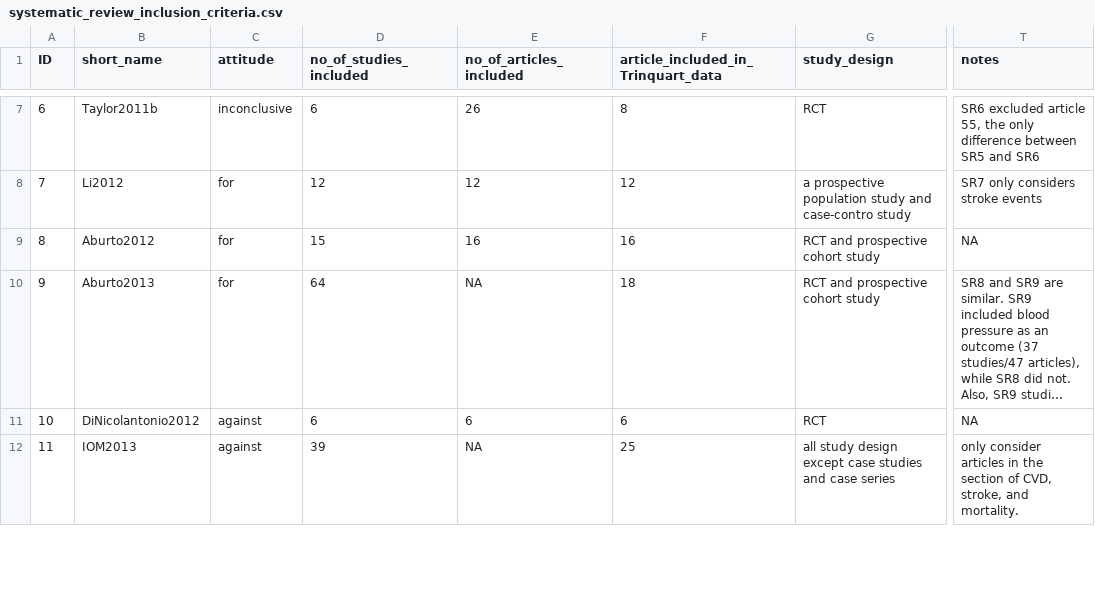
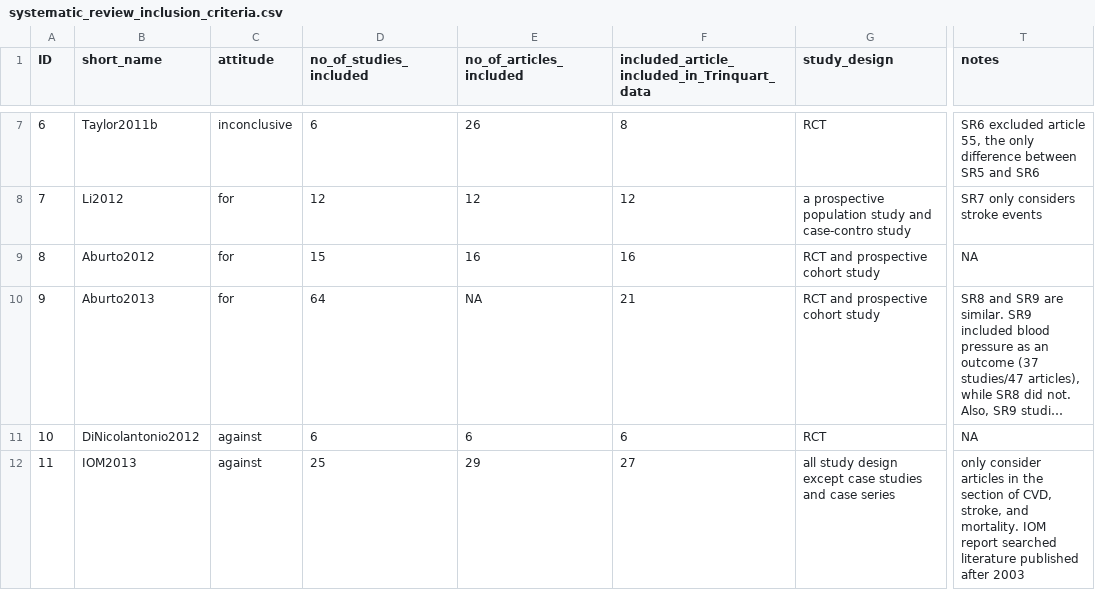
Before and after one commit to infoqualitylab/author_network_analysis, a CSV file: Salt/data/databank_deposit_version_2/systematic_review_inclusion_criteria.csv, drawn as a sheet; only a part is shown, gaps mark what is left out; long unchanged cells end in …; the diff covers the shown part only; the diff names each change by its address in the sheet, - before the commit and + after, or states it on an @@ line.

```diff
--- a/Salt/data/databank_deposit_version_2/systematic_review_inclusion_criteria.csv
+++ b/Salt/data/databank_deposit_version_2/systematic_review_inclusion_criteria.csv
-F1: article_included_in_Trinquart_data
+F1: included_article_included_in_Trinquart_data
-F10: 18
+F10: 21
-D12 (no_of_studies_included): 39
+D12 (no_of_studies_included): 25
-E12 (no_of_articles_included): NA
+E12 (no_of_articles_included): 29
-F12: 25
+F12: 27
-T12 (notes): …and mortality.
+T12 (notes): …and mortality. IOM report searched literature published after 2003
```
Also changed, not shown: 7 edited cells elsewhere in this file.
